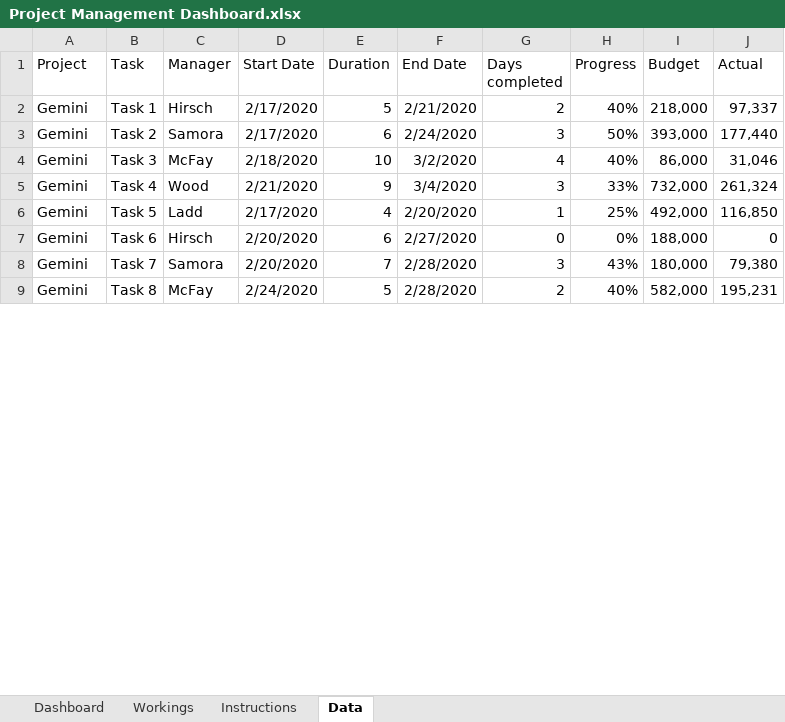
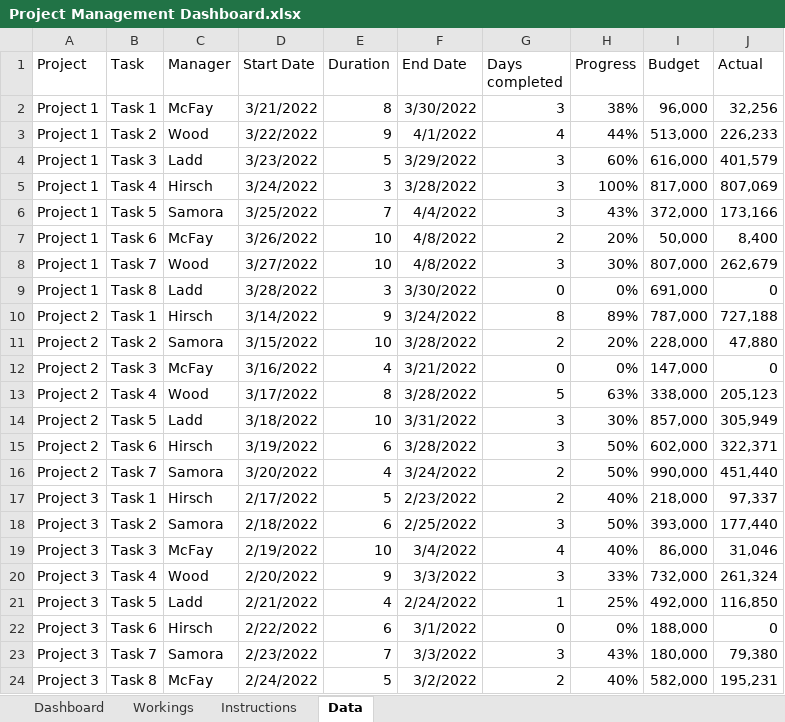
Before and after one commit to walidsharaar/ExcelDashboards, an Excel workbook: Project Management Dashboard.xlsx, sheet Data, drawn as a sheet; only a part is shown; values as stored, in another font and other column widths than the file's, no borders; table styles not drawn; addresses are those after the commit; the diff covers the shown part only; the diff names each change by its address in the sheet, - before the commit and + after, or states it on an @@ line.

```diff
--- a/Project Management Dashboard.xlsx (sheet Data)
+++ b/Project Management Dashboard.xlsx (sheet Data)
+row 2: Project 1 | Task 1 | McFay | 3/21/2022 | 8 | 3/30/2022 | 3 | 38% | 96,000 | 32,256
+row 3: Project 1 | Task 2 | Wood | 3/22/2022 | 9 | 4/1/2022 | 4 | 44% | 513,000 | 226,233
+row 4: Project 1 | Task 3 | Ladd | 3/23/2022 | 5 | 3/29/2022 | 3 | 60% | 616,000 | 401,579
+row 5: Project 1 | Task 4 | Hirsch | 3/24/2022 | 3 | 3/28/2022 | 3 | 100% | 817,000 | 807,069
+row 6: Project 1 | Task 5 | Samora | 3/25/2022 | 7 | 4/4/2022 | 3 | 43% | 372,000 | 173,166
+row 7: Project 1 | Task 6 | McFay | 3/26/2022 | 10 | 4/8/2022 | 2 | 20% | 50,000 | 8,400
+row 8: Project 1 | Task 7 | Wood | 3/27/2022 | 10 | 4/8/2022 | 3 | 30% | 807,000 | 262,679
+row 9: Project 1 | Task 8 | Ladd | 3/28/2022 | 3 | 3/30/2022 | 0 | 0% | 691,000 | 0
+row 10: Project 2 | Task 1 | Hirsch | 3/14/2022 | 9 | 3/24/2022 | 8 | 89% | 787,000 | 727,188
+row 11: Project 2 | Task 2 | Samora | 3/15/2022 | 10 | 3/28/2022 | 2 | 20% | 228,000 | 47,880
+row 12: Project 2 | Task 3 | McFay | 3/16/2022 | 4 | 3/21/2022 | 0 | 0% | 147,000 | 0
+row 13: Project 2 | Task 4 | Wood | 3/17/2022 | 8 | 3/28/2022 | 5 | 63% | 338,000 | 205,123
+row 14: Project 2 | Task 5 | Ladd | 3/18/2022 | 10 | 3/31/2022 | 3 | 30% | 857,000 | 305,949
+row 15: Project 2 | Task 6 | Hirsch | 3/19/2022 | 6 | 3/28/2022 | 3 | 50% | 602,000 | 322,371
+row 16: Project 2 | Task 7 | Samora | 3/20/2022 | 4 | 3/24/2022 | 2 | 50% | 990,000 | 451,440
-A17:A24 (Project): Gemini
+A17:A24 (Project): Project 3
-D17 (Start Date): 2/17/2020
+D17 (Start Date): 2/17/2022
-F17 (End Date): 2/21/2020
+F17 (End Date): 2/23/2022
-D18 (Start Date): 2/17/2020
+D18 (Start Date): 2/18/2022
-F18 (End Date): 2/24/2020
+F18 (End Date): 2/25/2022
-D19 (Start Date): 2/18/2020
+D19 (Start Date): 2/19/2022
-F19 (End Date): 3/2/2020
+F19 (End Date): 3/4/2022
-D20 (Start Date): 2/21/2020
+D20 (Start Date): 2/20/2022
-F20 (End Date): 3/4/2020
+F20 (End Date): 3/3/2022
-D21 (Start Date): 2/17/2020
+D21 (Start Date): 2/21/2022
-F21 (End Date): 2/20/2020
+F21 (End Date): 2/24/2022
-D22 (Start Date): 2/20/2020
+D22 (Start Date): 2/22/2022
-F22 (End Date): 2/27/2020
+F22 (End Date): 3/1/2022
-D23 (Start Date): 2/20/2020
+D23 (Start Date): 2/23/2022
-F23 (End Date): 2/28/2020
+F23 (End Date): 3/3/2022
-D24 (Start Date): 2/24/2020
+D24 (Start Date): 2/24/2022
-F24 (End Date): 2/28/2020
+F24 (End Date): 3/2/2022
```
Also changed, not shown: 15 removed rows and 51 edited cells elsewhere in this sheet, sheet Dashboard, formulas that keep their value.
